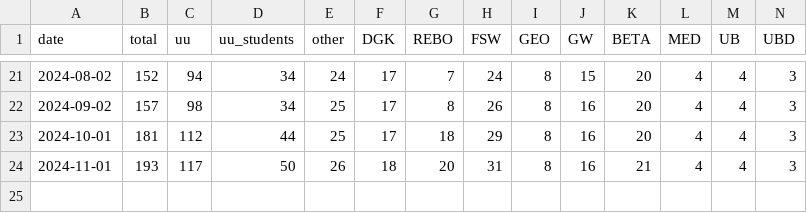
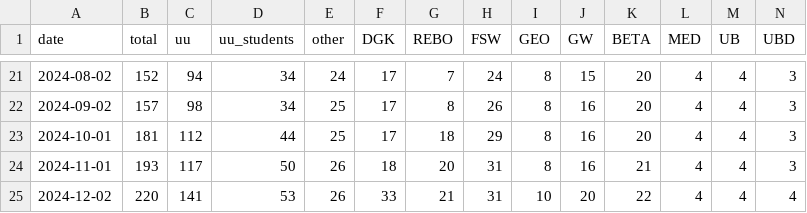
Before and after one commit to UtrechtUniversity/PBfR_stats, a CSV file: data/processed/nr_participants.csv, drawn as a sheet; only a part is shown, gaps mark what is left out; rows hold the shown columns only; the diff names each change by its address in the sheet, - before the commit and + after, or states it on an @@ line.

```diff
--- a/data/processed/nr_participants.csv
+++ b/data/processed/nr_participants.csv
+row 25: 2024-12-02 | 220 | 141 | 53 | 26 | 33 | 21 | 31 | 10 | 20 | 22 | 4 | 4 | 4
```
Also changed, not shown: data/processed/avg_progress_cats.csv, data/processed/quizscores.csv, 1 other file.
